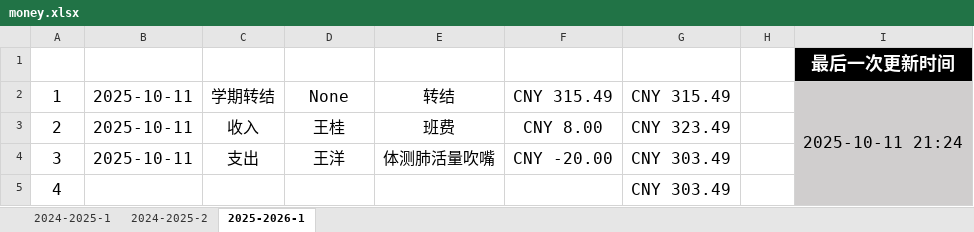
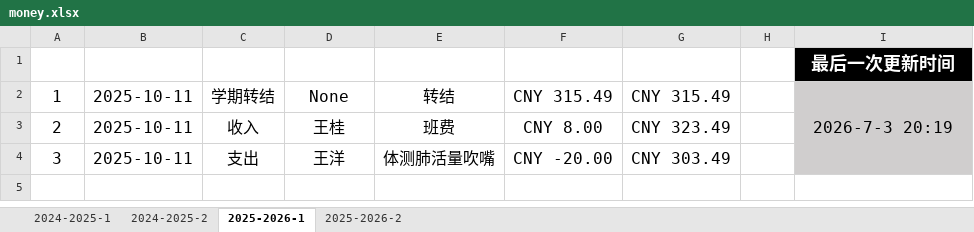
Before and after one commit to LJZ-ZZ/LJZ-ZZ.github.io, an Excel workbook: branch/SXAU/resources/others/money.xlsx, sheet 2025-2026-1, drawn as a sheet; values as stored, in another font and other column widths than the file's, no borders; table styles not drawn; the diff names each change by its address in the sheet, - before the commit and + after, or states it on an @@ line.

```diff
--- a/branch/SXAU/resources/others/money.xlsx (sheet 2025-2026-1)
+++ b/branch/SXAU/resources/others/money.xlsx (sheet 2025-2026-1)
+sheet tab: 2025-2026-2
-I2 (最后一次更新时间): 2025-10-11 21:24
+I2 (最后一次更新时间): 2026-7-3 20:19
-row 5: 4 |  |  |  |  |  | CNY 303.49
```
Also changed, not shown: sheet 2024-2025-2, sheet 2024-2025-1, 7 other files.
